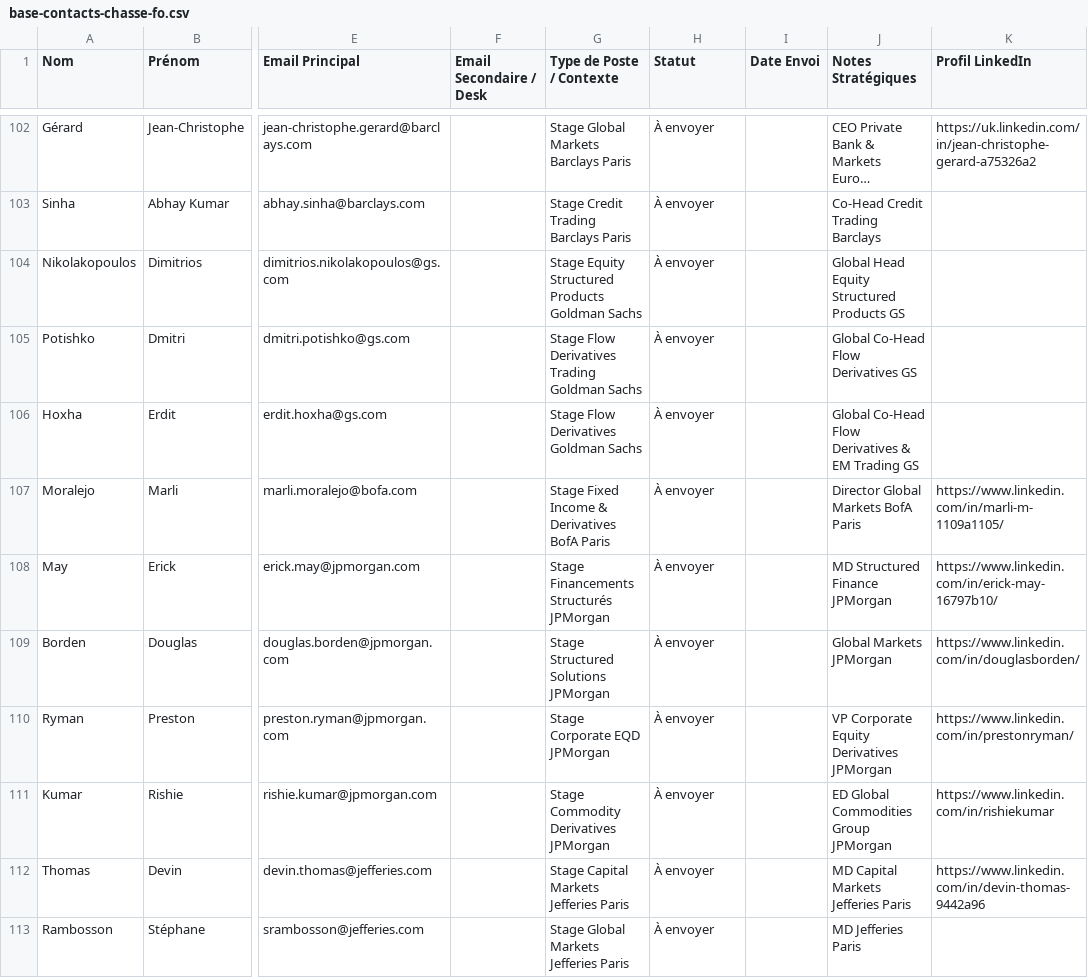
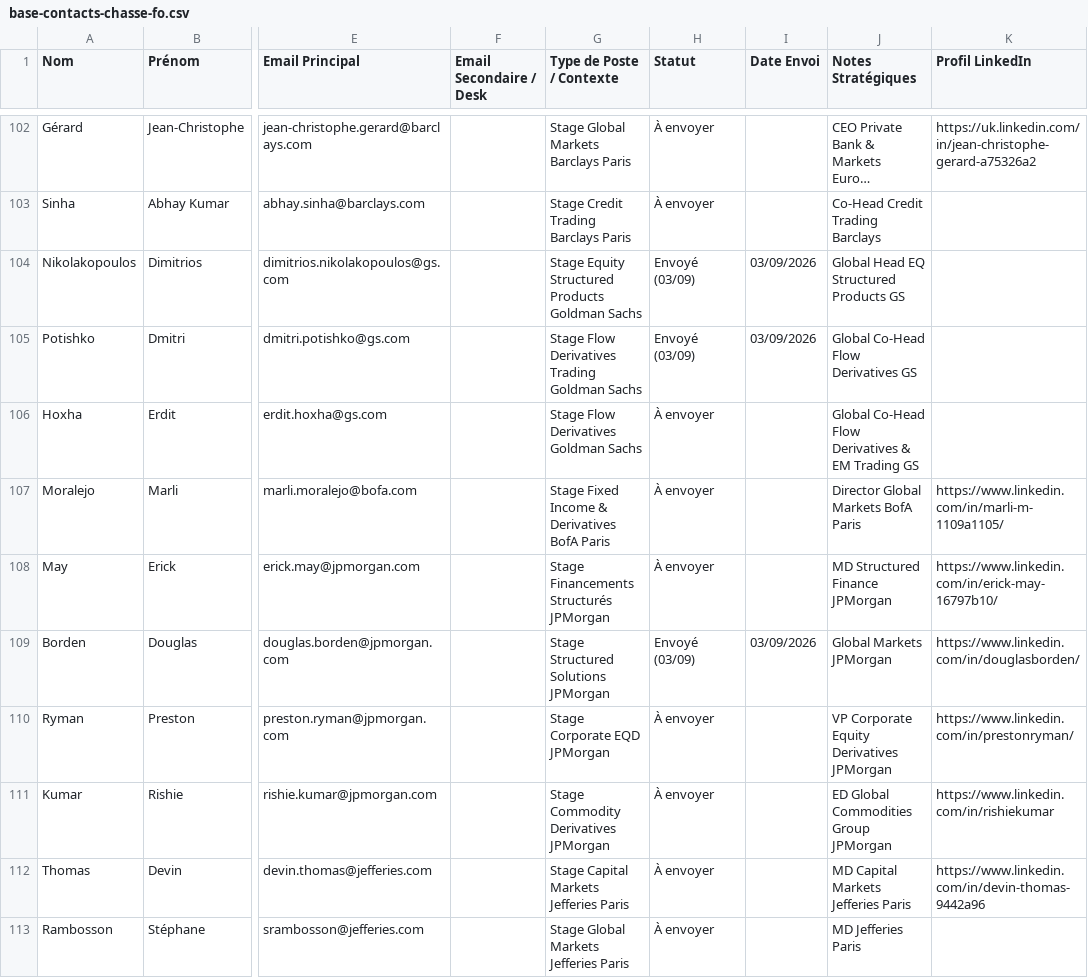
Before and after one commit to Calvin29990/shockdesk, a CSV file: candidatures-reseau-fo/base-contacts-chasse-fo.csv, drawn as a sheet; only a part is shown, gaps mark what is left out; long unchanged cells end in …; the diff covers the shown part only; the diff names each change by its address in the sheet, - before the commit and + after, or states it on an @@ line.

Commit message:
docs(chasse-fo): complete status tracking for all 03/09 contacts
Co-authored-by: arena-agent <297053741+arena-agent@users.noreply.github.com>

```diff
--- a/candidatures-reseau-fo/base-contacts-chasse-fo.csv
+++ b/candidatures-reseau-fo/base-contacts-chasse-fo.csv
-H104:H105 (Statut): À envoyer
+H104:H105 (Statut): Envoyé (03/09)
-I104:I105 (Date Envoi): (empty)
+I104:I105 (Date Envoi): 03/09/2026
-J104 (Notes Stratégiques): Global Head Equity Structured Products GS
+J104 (Notes Stratégiques): Global Head EQ Structured Products GS
-H109 (Statut): À envoyer
+H109 (Statut): Envoyé (03/09)
-I109 (Date Envoi): (empty)
+I109 (Date Envoi): 03/09/2026
```
Also changed, not shown: 26 edited cells elsewhere in this file, 1 other file.
